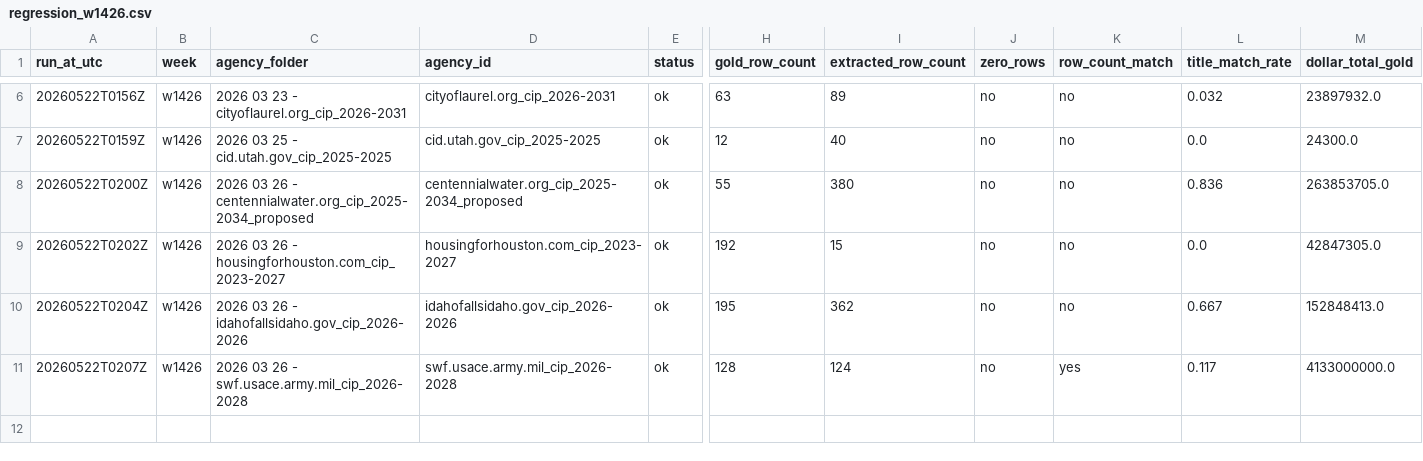
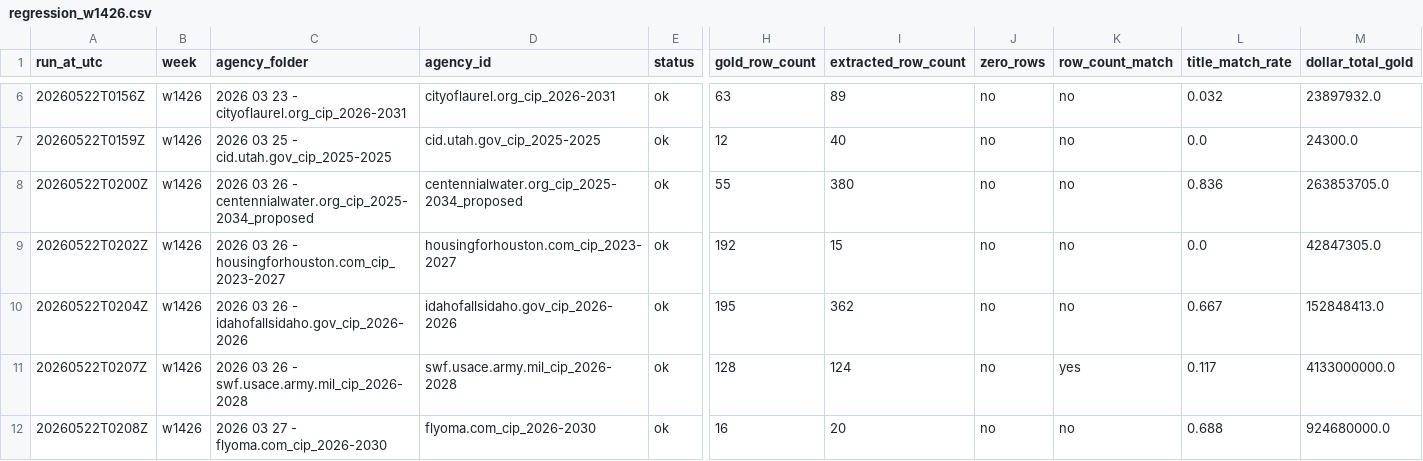
Before and after one commit to firmographs/colab-cip-extract, a CSV file: regression_results/regression_w1426.csv, drawn as a sheet; only a part is shown, gaps mark what is left out; rows hold the shown columns only; the diff names each change by its address in the sheet, - before the commit and + after, or states it on an @@ line.

Commit message:
regression: w1426/flyoma.com_cip_2026-2030 — ok (11/22)

```diff
--- a/regression_results/regression_w1426.csv
+++ b/regression_results/regression_w1426.csv
+row 12: 20260522T0208Z | w1426 | 2026 03 27 - flyoma.com_cip_2026-2030 | flyoma.com_cip_2026-2030 | ok | 16 | 20 | no | no | 0.688 | 924680000.0
```
